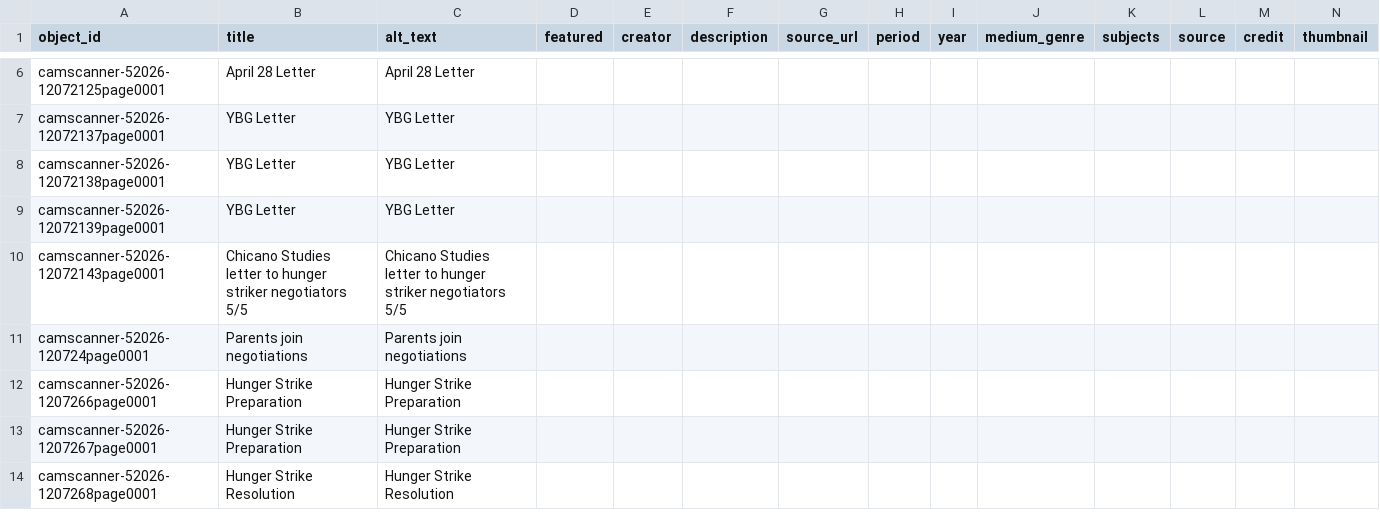
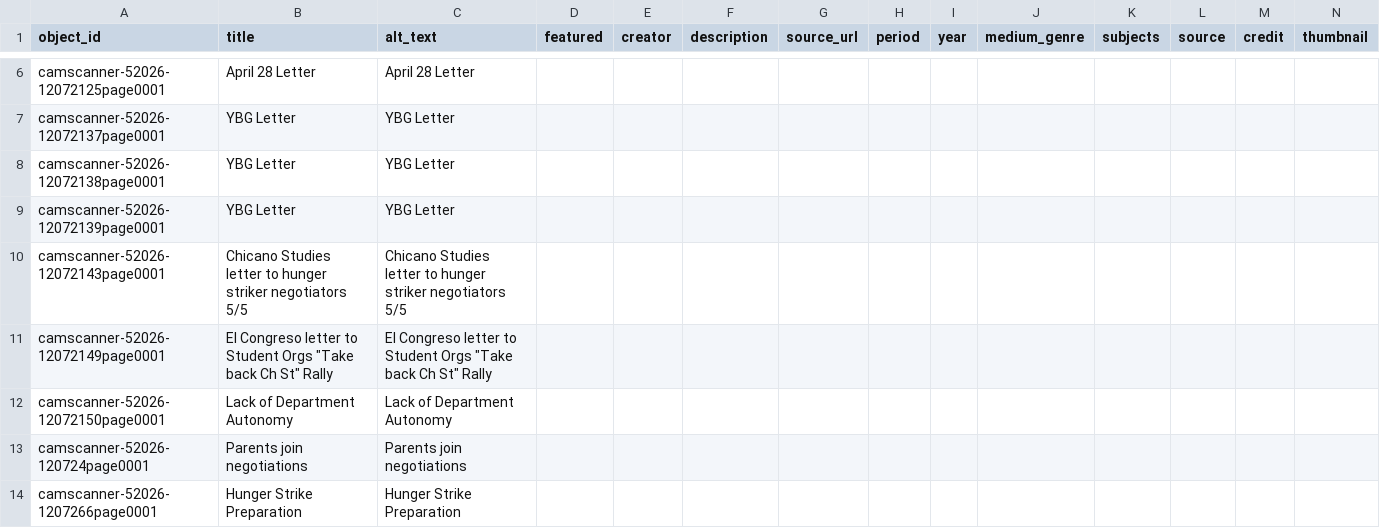
Before and after one commit to jessepreciadoo/90s-chicanos, a CSV file: telar-content/spreadsheets/objects.csv, drawn as a sheet; only a part is shown, gaps mark what is left out; the shorter side is filled out with more unchanged rows; rows hold the shown columns only; the diff names each change by its address in the sheet, - before the commit and + after, or states it on an @@ line.

Commit message:
Add camscanner-52026-12072149page0001, camscanner-52026-12072150page0001 via Telar Compositor [skip ci]

```diff
--- a/telar-content/spreadsheets/objects.csv
+++ b/telar-content/spreadsheets/objects.csv
+row 11: camscanner-52026-12072149page0001 | El Congreso letter to Student Orgs "Take back Ch St" Rally | El Congreso letter to Student Orgs "Take back Ch St" Rally
+row 12: camscanner-52026-12072150page0001 | Lack of Department Autonomy | Lack of Department Autonomy
```
Also changed, not shown: 2 other files.
